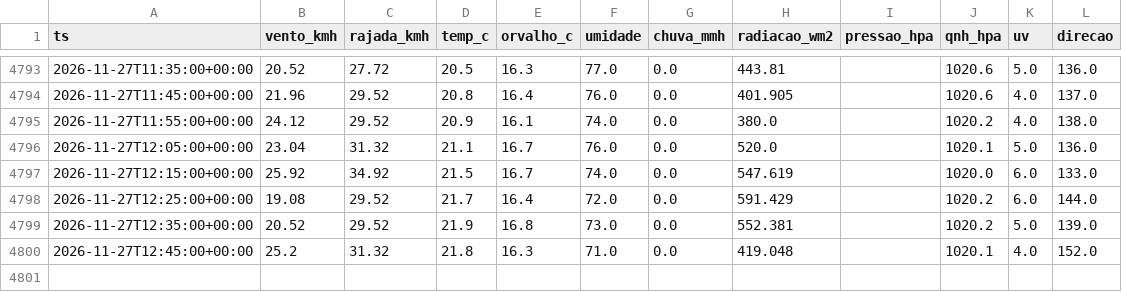
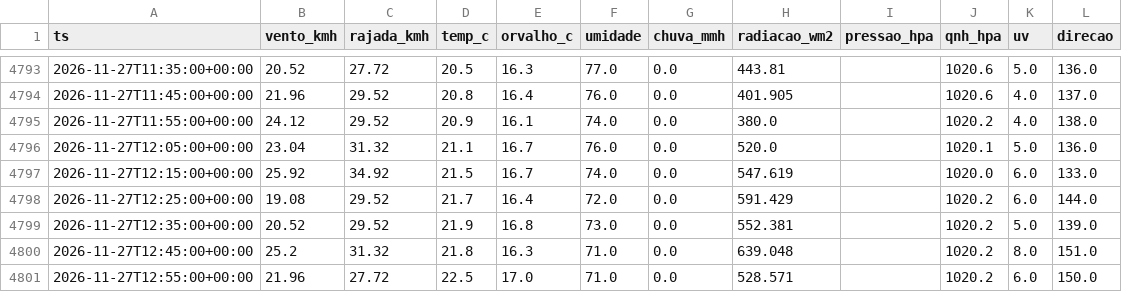
Before and after one commit to fernandoliveiraf-sudo/previsao-cnp-boituva, a CSV file: dados/cnp_5min_2026-11.csv, drawn as a sheet; only a part is shown, gaps mark what is left out.

```diff
--- a/dados/cnp_5min_2026-11.csv
+++ b/dados/cnp_5min_2026-11.csv
@@ -4799,2 +4799,3 @@ ts,vento_kmh,rajada_kmh,temp_c,orvalho_c,umidade,chuva_mmh,radiacao_wm2,pressao_
 2026-11-27T12:35:00+00:00,20.52,29.52,21.9,16.8,73.0,0.0,552.381,,1020.2,5.0,139.0
-2026-11-27T12:45:00+00:00,25.2,31.32,21.8,16.3,71.0,0.0,419.048,,1020.1,4.0,152.0
+2026-11-27T12:45:00+00:00,25.2,31.32,21.8,16.3,71.0,0.0,639.048,,1020.2,8.0,151.0
+2026-11-27T12:55:00+00:00,21.96,27.72,22.5,17.0,71.0,0.0,528.571,,1020.2,6.0,150.0
```
Also changed, not shown: dados/cnp_horario.csv, 1 other file.
